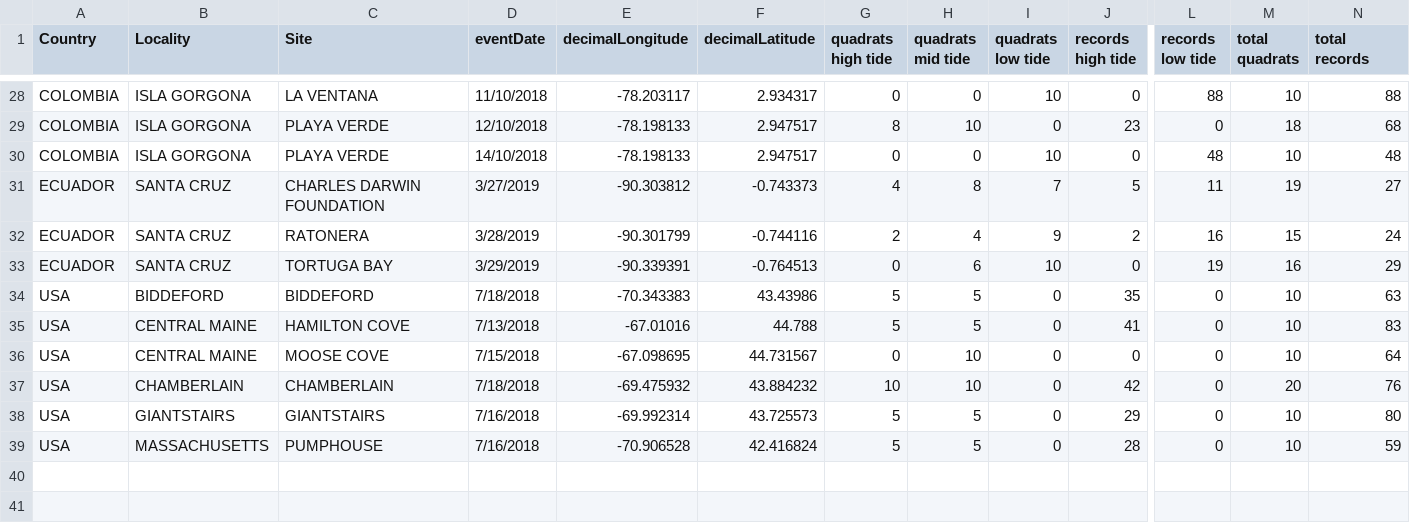
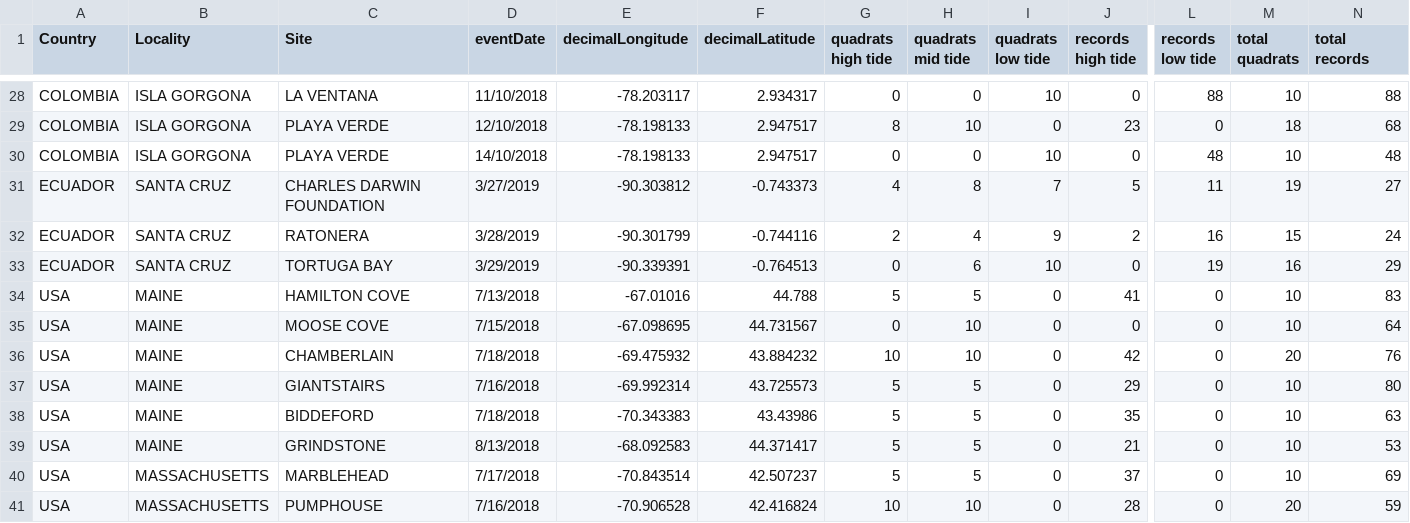
Before and after one commit to eqmh/DwC-extract, a CSV file: data/pole2pole_data_summary.csv, drawn as a sheet; only a part is shown, gaps mark what is left out; removed rows and columns are numbered as before the commit, all else as after; rows hold the shown columns only; the diff names each change by its address in the sheet, - before the commit and + after, or states it on an @@ line.

Commit message:
updated data and maps

```diff
--- a/data/pole2pole_data_summary.csv
+++ b/data/pole2pole_data_summary.csv
-row 34: USA | BIDDEFORD | BIDDEFORD | 7/18/2018 | -70.343383 | 43.43986 | 5 | 5 | 0 | 35 | 0 | 10 | 63
-B34:B35 (Locality): CENTRAL MAINE
+B34:B35 (Locality): MAINE
-B36 (Locality): CHAMBERLAIN
+B36 (Locality): MAINE
-B37 (Locality): GIANTSTAIRS
+B37 (Locality): MAINE
+row 38: USA | MAINE | BIDDEFORD | 7/18/2018 | -70.343383 | 43.43986 | 5 | 5 | 0 | 35 | 0 | 10 | 63
+row 39: USA | MAINE | GRINDSTONE | 8/13/2018 | -68.092583 | 44.371417 | 5 | 5 | 0 | 21 | 0 | 10 | 53
+row 40: USA | MASSACHUSETTS | MARBLEHEAD | 7/17/2018 | -70.843514 | 42.507237 | 5 | 5 | 0 | 37 | 0 | 10 | 69
-G41 (quadrats high tide): 5
+G41 (quadrats high tide): 10
-H41 (quadrats mid tide): 5
+H41 (quadrats mid tide): 10
-M41 (total quadrats): 10
+M41 (total quadrats): 20
```
Also changed, not shown: 15 other files.
